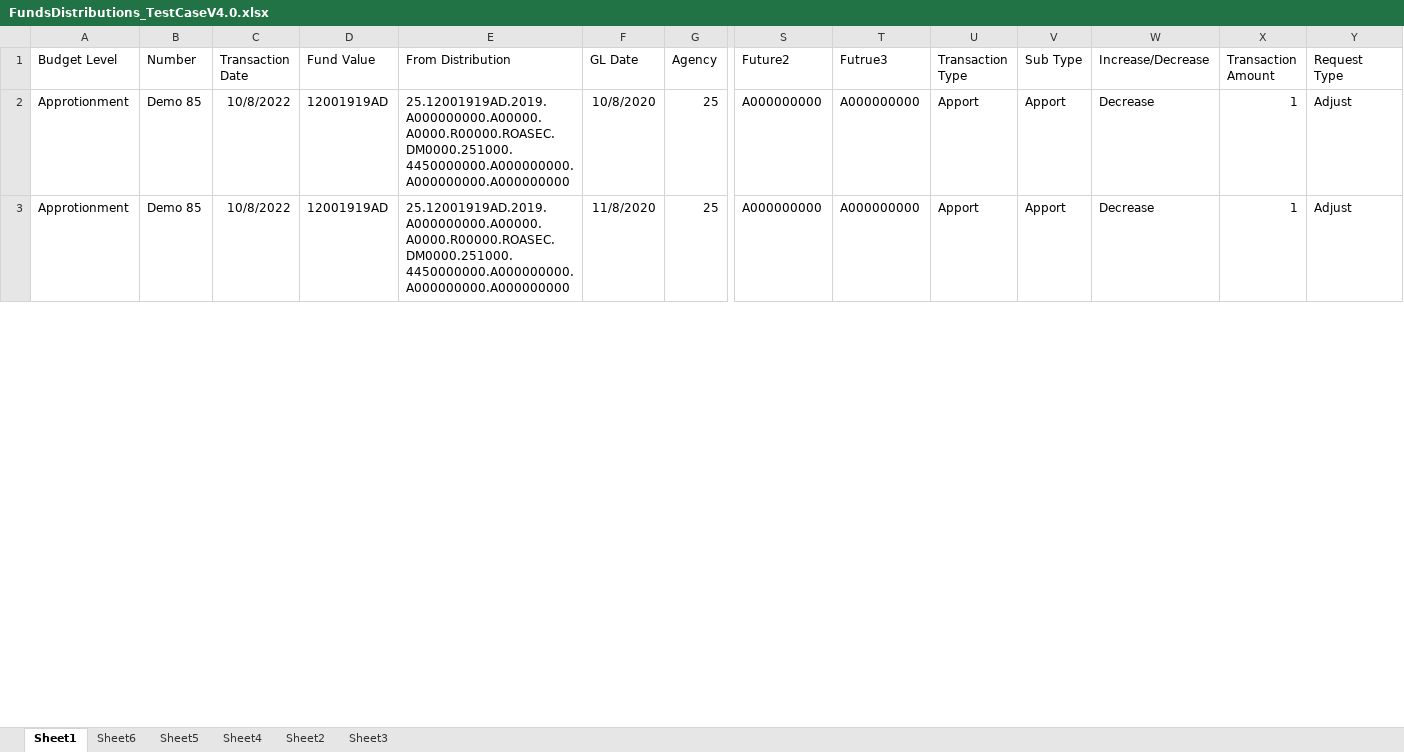
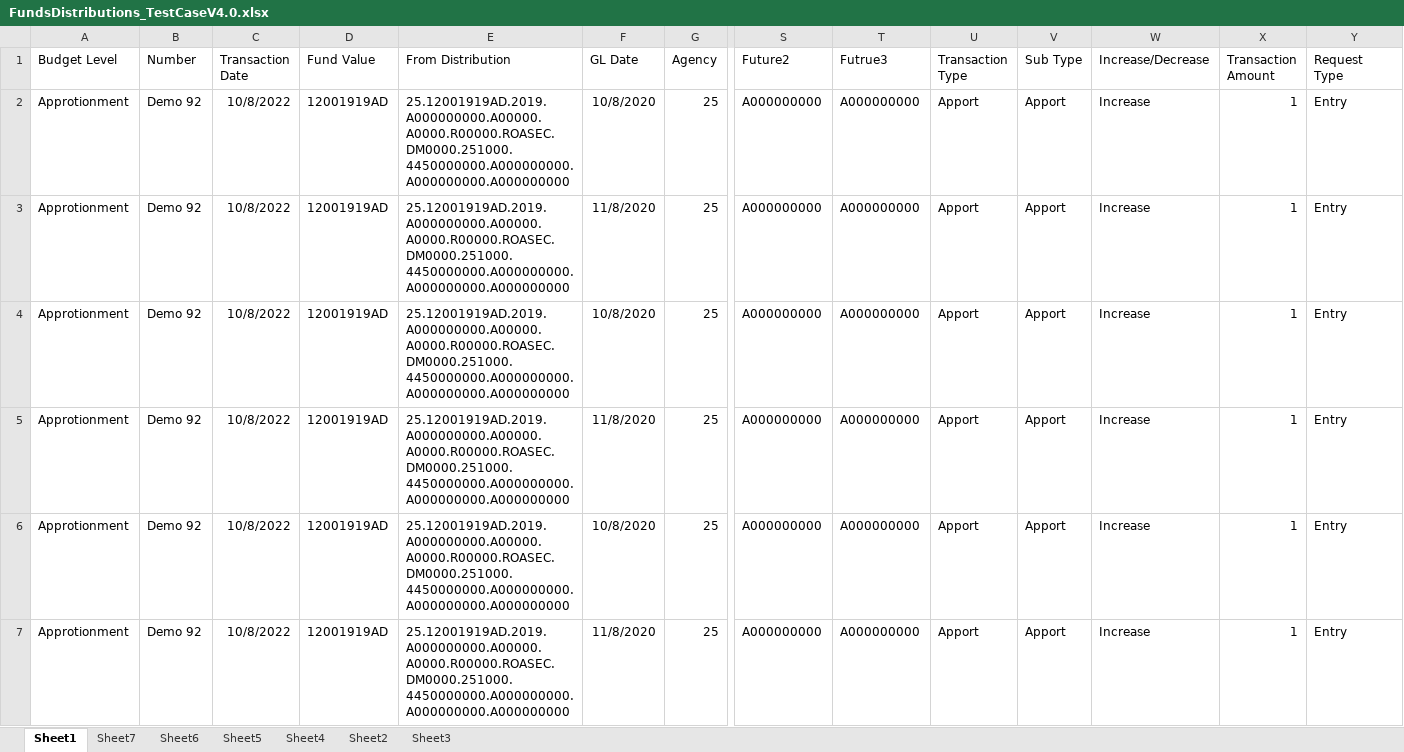
Before and after one commit to FedBotFactory/FundDistributions, an Excel workbook: Data/Input/FundsDistributions_TestCaseV4.0.xlsx, sheet Sheet1, drawn as a sheet; only a part is shown, gaps mark what is left out; values as stored, in another font and other column widths than the file's, no borders; rows hold the shown columns only; the diff covers the shown part only; the diff names each change by its address in the sheet, - before the commit and + after, or states it on an @@ line.

```diff
--- a/Data/Input/FundsDistributions_TestCaseV4.0.xlsx (sheet Sheet1)
+++ b/Data/Input/FundsDistributions_TestCaseV4.0.xlsx (sheet Sheet1)
+sheet tab: Sheet7
-B2:B3 (Number): Demo 85
+B2:B3 (Number): Demo 92
-W2:W3 (Increase/Decrease): Decrease
+W2:W3 (Increase/Decrease): Increase
-Y2:Y3 (Request Type): Adjust
+Y2:Y3 (Request Type): Entry
+row 4: Approtionment | Demo 92 | 10/8/2022 | 12001919AD | 25.12001919AD.2019.A000000000.A00000.A0000.R00000.ROASEC.DM0000.251000.4450000000.A000000000.A000000000.A000000000 | 10/8/2020 | 25 | A000000000 | A000000000 | Apport | Apport | Increase | 1 | Entry
+row 5: Approtionment | Demo 92 | 10/8/2022 | 12001919AD | 25.12001919AD.2019.A000000000.A00000.A0000.R00000.ROASEC.DM0000.251000.4450000000.A000000000.A000000000.A000000000 | 11/8/2020 | 25 | A000000000 | A000000000 | Apport | Apport | Increase | 1 | Entry
+row 6: Approtionment | Demo 92 | 10/8/2022 | 12001919AD | 25.12001919AD.2019.A000000000.A00000.A0000.R00000.ROASEC.DM0000.251000.4450000000.A000000000.A000000000.A000000000 | 10/8/2020 | 25 | A000000000 | A000000000 | Apport | Apport | Increase | 1 | Entry
+row 7: Approtionment | Demo 92 | 10/8/2022 | 12001919AD | 25.12001919AD.2019.A000000000.A00000.A0000.R00000.ROASEC.DM0000.251000.4450000000.A000000000.A000000000.A000000000 | 11/8/2020 | 25 | A000000000 | A000000000 | Apport | Apport | Increase | 1 | Entry
```
Also changed, not shown: 12 added rows and 18 edited cells elsewhere in this sheet, sheet Sheet6, Data/Config.xlsx, 47 other files.
